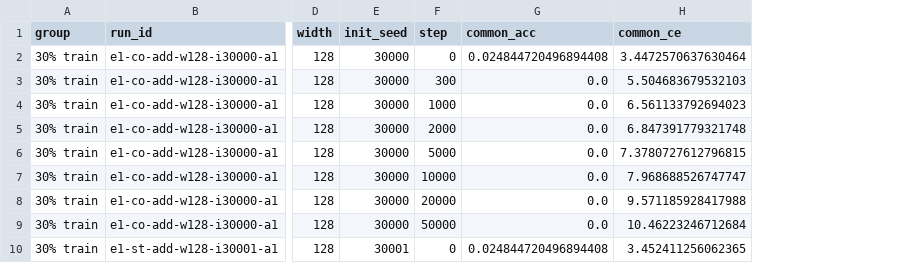
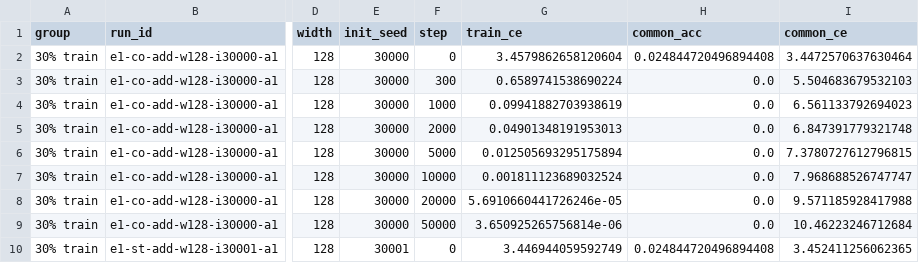
Before and after one commit to bfaber-centaur/modest-complexity, a CSV file: research/e2/dynamics/figures/share/margins.csv, drawn as a sheet; only a part is shown, gaps mark what is left out; the diff names each change by its address in the sheet, - before the commit and + after, or states it on an @@ line.

```diff
--- a/research/e2/dynamics/figures/share/margins.csv
+++ b/research/e2/dynamics/figures/share/margins.csv
+column G (train_ce), rows 2-10: 3.4579862658120604 | 0.6589741538690224 | 0.09941882703938619 | 0.04901348191953013 | 0.012505693295175894 | 0.001811123689032524 | 5.6910660441726246e-05 | 3.650925265756814e-06 | 3.446944059592749
```
Also changed, not shown: 4 other files.
